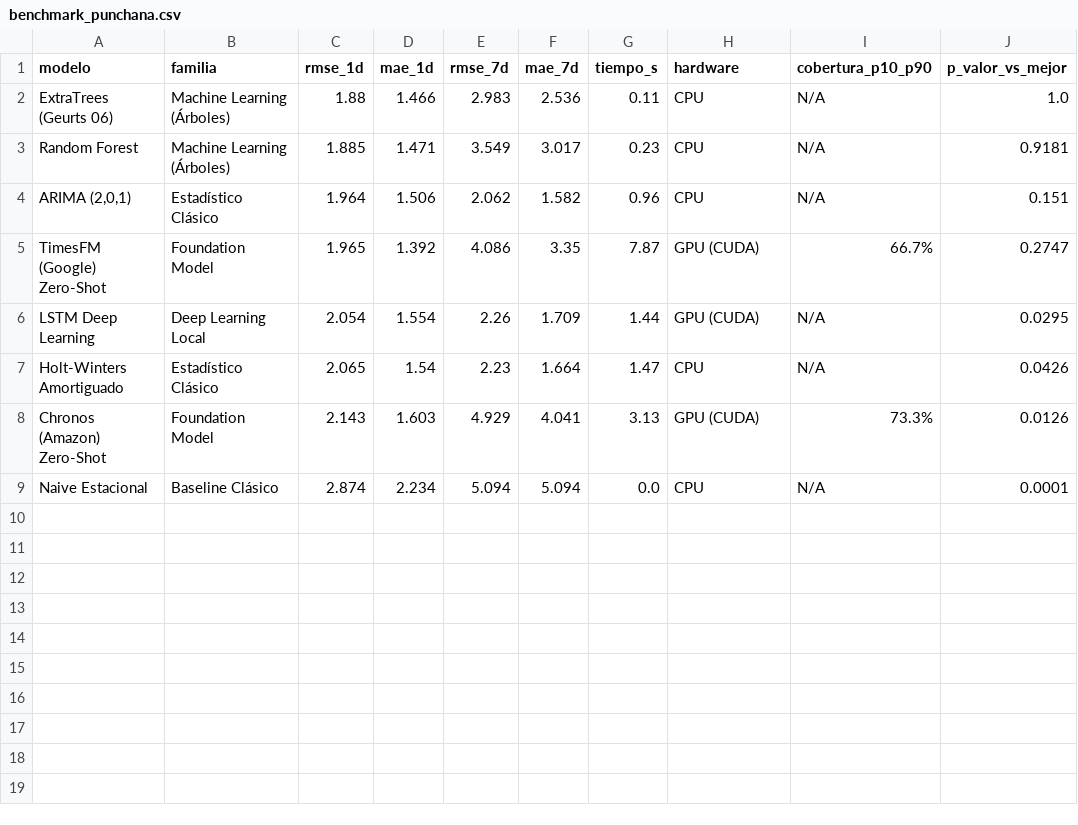
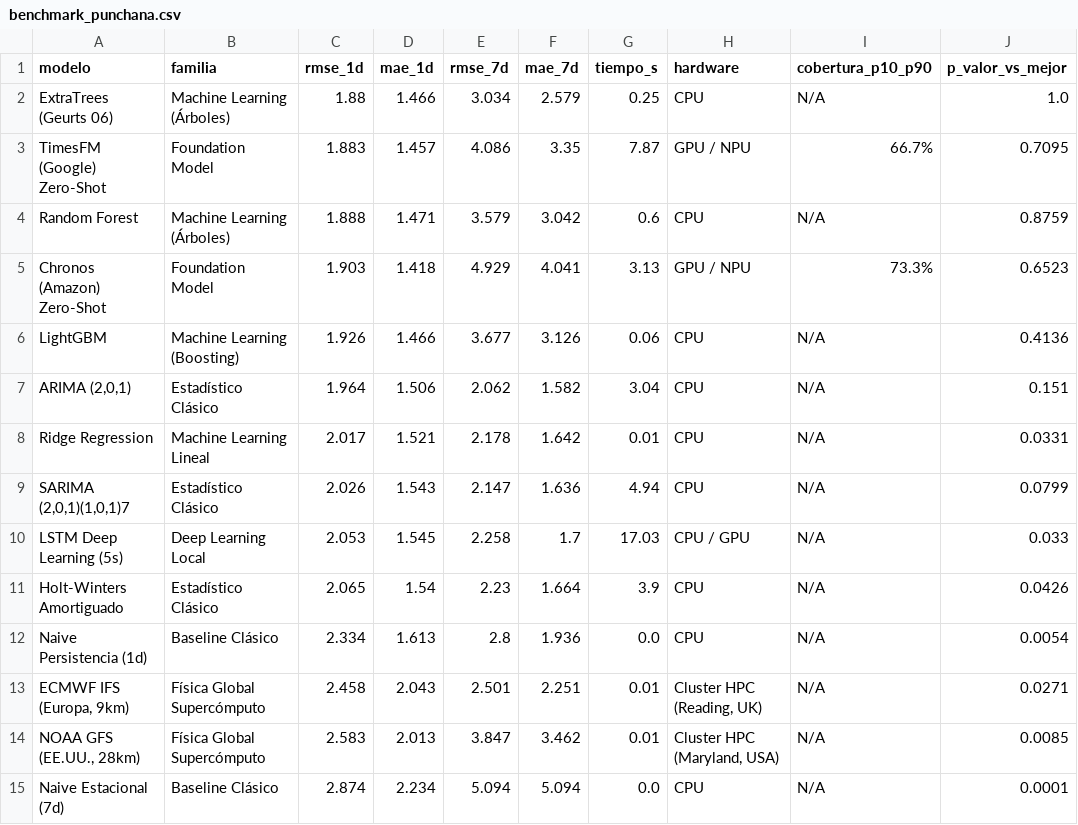
Before and after one commit to AlexPrietoRomani/charla_forecasting, a CSV file: data/caso_1/benchmark_punchana.csv, drawn as a sheet.

```diff
--- a/data/caso_1/benchmark_punchana.csv
+++ b/data/caso_1/benchmark_punchana.csv
@@ -1,9 +1,15 @@
 modelo,familia,rmse_1d,mae_1d,rmse_7d,mae_7d,tiempo_s,hardware,cobertura_p10_p90,p_valor_vs_mejor
-ExtraTrees (Geurts 06),Machine Learning (Árboles),1.88,1.466,2.983,2.536,0.11,CPU,N/A,1.0
-Random Forest,Machine Learning (Árboles),1.885,1.471,3.549,3.017,0.23,CPU,N/A,0.9181
-"ARIMA (2,0,1)",Estadístico Clásico,1.964,1.506,2.062,1.582,0.96,CPU,N/A,0.151
-TimesFM (Google) Zero-Shot,Foundation Model,1.965,1.392,4.086,3.35,7.87,GPU (CUDA),66.7%,0.2747
-LSTM Deep Learning,Deep Learning Local,2.054,1.554,2.26,1.709,1.44,GPU (CUDA),N/A,0.0295
-Holt-Winters Amortiguado,Estadístico Clásico,2.065,1.54,2.23,1.664,1.47,CPU,N/A,0.0426
-Chronos (Amazon) Zero-Shot,Foundation Model,2.143,1.603,4.929,4.041,3.13,GPU (CUDA),73.3%,0.0126
-Naive Estacional,Baseline Clásico,2.874,2.234,5.094,5.094,0.0,CPU,N/A,0.0001
+ExtraTrees (Geurts 06),Machine Learning (Árboles),1.88,1.466,3.034,2.579,0.25,CPU,N/A,1.0
+TimesFM (Google) Zero-Shot,Foundation Model,1.883,1.457,4.086,3.35,7.87,GPU / NPU,66.7%,0.7095
+Random Forest,Machine Learning (Árboles),1.888,1.471,3.579,3.042,0.6,CPU,N/A,0.8759
+Chronos (Amazon) Zero-Shot,Foundation Model,1.903,1.418,4.929,4.041,3.13,GPU / NPU,73.3%,0.6523
+LightGBM,Machine Learning (Boosting),1.926,1.466,3.677,3.126,0.06,CPU,N/A,0.4136
+"ARIMA (2,0,1)",Estadístico Clásico,1.964,1.506,2.062,1.582,3.04,CPU,N/A,0.151
+Ridge Regression,Machine Learning Lineal,2.017,1.521,2.178,1.642,0.01,CPU,N/A,0.0331
+"SARIMA (2,0,1)(1,0,1)7",Estadístico Clásico,2.026,1.543,2.147,1.636,4.94,CPU,N/A,0.0799
+LSTM Deep Learning (5s),Deep Learning Local,2.053,1.545,2.258,1.7,17.03,CPU / GPU,N/A,0.033
+Holt-Winters Amortiguado,Estadístico Clásico,2.065,1.54,2.23,1.664,3.9,CPU,N/A,0.0426
+Naive Persistencia (1d),Baseline Clásico,2.334,1.613,2.8,1.936,0.0,CPU,N/A,0.0054
+"ECMWF IFS (Europa, 9km)",Física Global Supercómputo,2.458,2.043,2.501,2.251,0.01,"Cluster HPC (Reading, UK)",N/A,0.0271
+"NOAA GFS (EE.UU., 28km)",Física Global Supercómputo,2.583,2.013,3.847,3.462,0.01,"Cluster HPC (Maryland, USA)",N/A,0.0085
+Naive Estacional (7d),Baseline Clásico,2.874,2.234,5.094,5.094,0.0,CPU,N/A,0.0001
```
Also changed, not shown: data/caso_1/noaa_ecmwf_forecast.csv, data/caso_1/senamhi_forecast_7d.csv, 10 other files.
